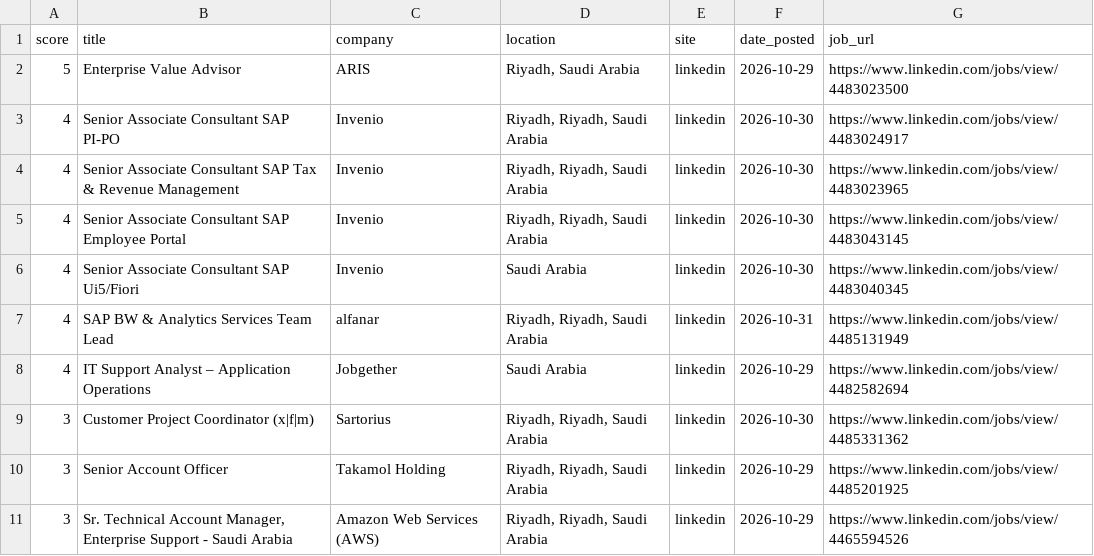
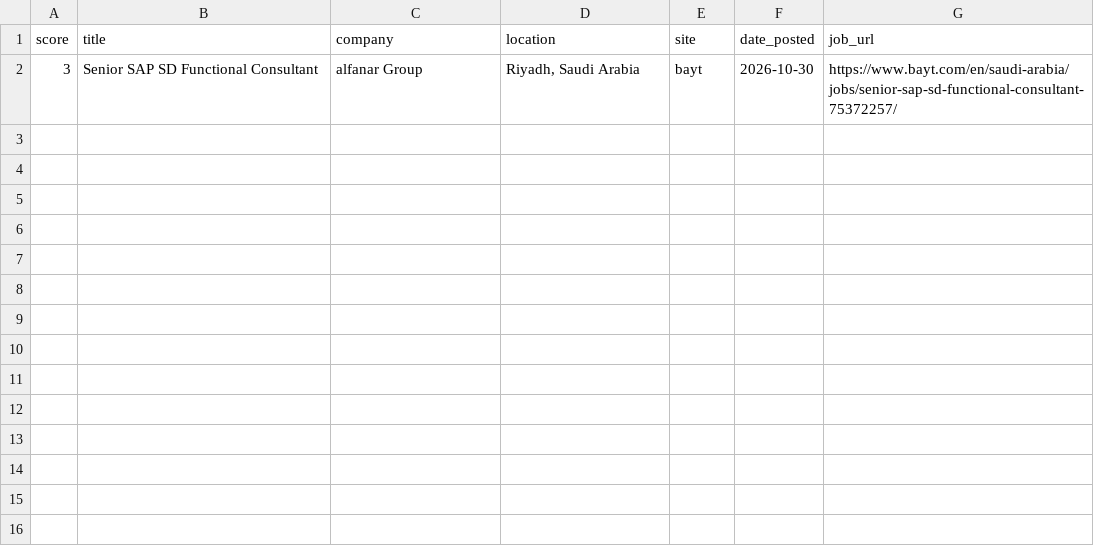
Before and after one commit to anasadil33/jobtracker, a CSV file: jobs_latest.csv, drawn as a sheet.

```diff
--- a/jobs_latest.csv
+++ b/jobs_latest.csv
@@ -1,11 +1,2 @@
 score,title,company,location,site,date_posted,job_url
-5,Enterprise Value Advisor,ARIS,"Riyadh, Saudi Arabia",linkedin,2026-10-29,https://www.linkedin.com/jobs/view/4483023500
-4,Senior Associate Consultant SAP PI-PO,Invenio,"Riyadh, Riyadh, Saudi Arabia",linkedin,2026-10-30,https://www.linkedin.com/jobs/view/4483024917
-4,Senior Associate Consultant SAP Tax & Revenue Management,Invenio,"Riyadh, Riyadh, Saudi Arabia",linkedin,2026-10-30,https://www.linkedin.com/jobs/view/4483023965
-4,Senior Associate Consultant SAP Employee Portal,Invenio,"Riyadh, Riyadh, Saudi Arabia",linkedin,2026-10-30,https://www.linkedin.com/jobs/view/4483043145
-4,Senior Associate Consultant SAP Ui5/Fiori,Invenio,Saudi Arabia,linkedin,2026-10-30,https://www.linkedin.com/jobs/view/4483040345
-4,SAP BW & Analytics Services Team Lead,alfanar,"Riyadh, Riyadh, Saudi Arabia",linkedin,2026-10-31,https://www.linkedin.com/jobs/view/4485131949
-4,IT Support Analyst – Application Operations,Jobgether,Saudi Arabia,linkedin,2026-10-29,https://www.linkedin.com/jobs/view/4482582694
-3,Customer Project Coordinator (x|f|m),Sartorius,"Riyadh, Riyadh, Saudi Arabia",linkedin,2026-10-30,https://www.linkedin.com/jobs/view/4485331362
-3,Senior Account Officer,Takamol Holding,"Riyadh, Riyadh, Saudi Arabia",linkedin,2026-10-29,https://www.linkedin.com/jobs/view/4485201925
-3,"Sr. Technical Account Manager, Enterprise Support - Saudi Arabia",Amazon Web Services (AWS),"Riyadh, Riyadh, Saudi Arabia",linkedin,2026-10-29,https://www.linkedin.com/jobs/view/4465594526
+3,Senior SAP SD Functional Consultant,alfanar Group,"Riyadh, Saudi Arabia",bayt,2026-10-30,https://www.bayt.com/en/saudi-arabia/jobs/senior-sap-sd-functional-consultant-75372257/
```
Also changed, not shown: seen.csv.
